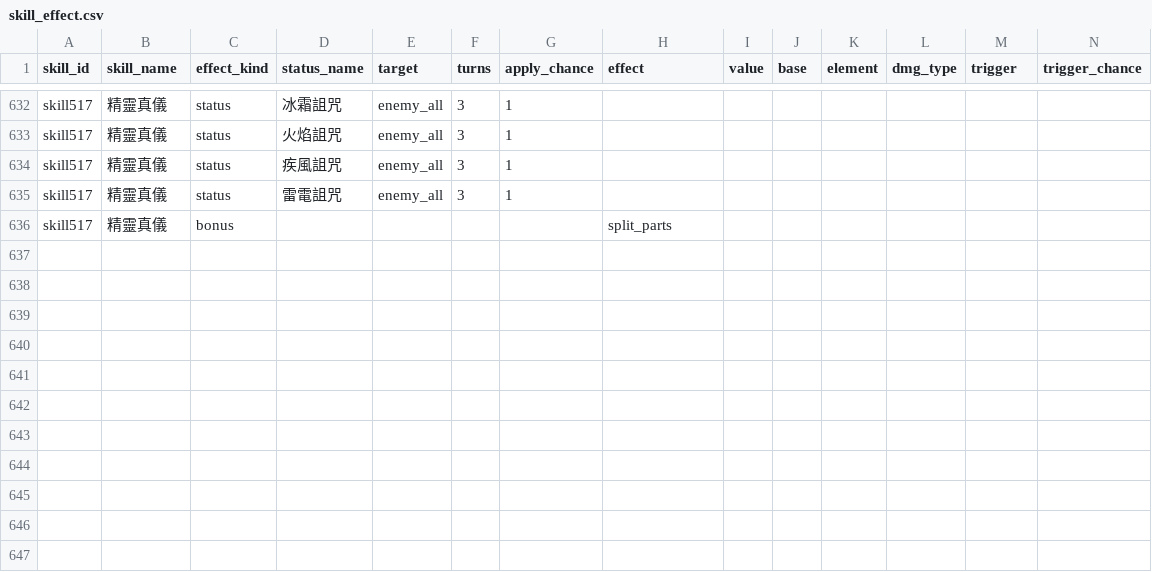
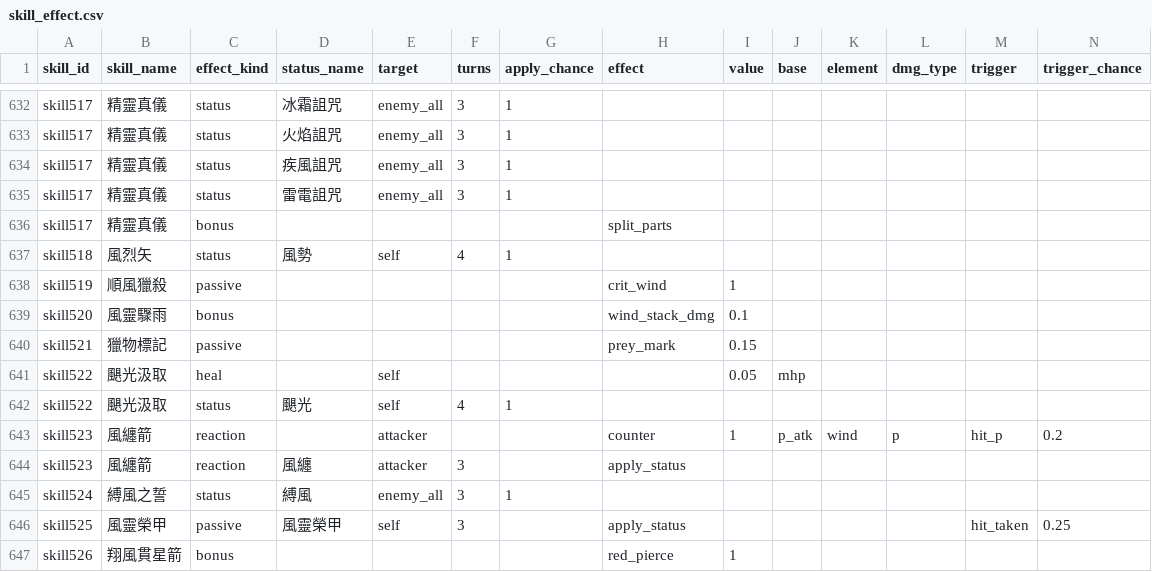
Before and after one commit to minruuwu/bigadventure, a CSV file: assets/data/skill_effect.csv, drawn as a sheet; only a part is shown, gaps mark what is left out; rows hold the shown columns only; the diff names each change by its address in the sheet, - before the commit and + after, or states it on an @@ line.

```diff
--- a/assets/data/skill_effect.csv
+++ b/assets/data/skill_effect.csv
+row 637: skill518 | 風烈矢 | status | 風勢 | self | 4 | 1
+row 638: skill519 | 順風獵殺 | passive |  |  |  |  | crit_wind | 1
+row 639: skill520 | 風靈驟雨 | bonus |  |  |  |  | wind_stack_dmg | 0.1
+row 640: skill521 | 獵物標記 | passive |  |  |  |  | prey_mark | 0.15
+row 641: skill522 | 颶光汲取 | heal |  | self |  |  |  | 0.05 | mhp
+row 642: skill522 | 颶光汲取 | status | 颶光 | self | 4 | 1
+row 643: skill523 | 風纏箭 | reaction |  | attacker |  |  | counter | 1 | p_atk | wind | p | hit_p | 0.2
+row 644: skill523 | 風纏箭 | reaction | 風纏 | attacker | 3 |  | apply_status
+row 645: skill524 | 縛風之誓 | status | 縛風 | enemy_all | 3 | 1
+row 646: skill525 | 風靈榮甲 | passive | 風靈榮甲 | self | 3 |  | apply_status |  |  |  |  | hit_taken | 0.25
+row 647: skill526 | 翔風貫星箭 | bonus |  |  |  |  | red_pierce | 1
```
Also changed, not shown: assets/data/job_mastery.csv, assets/data/skill_info.csv, 4 other files.
